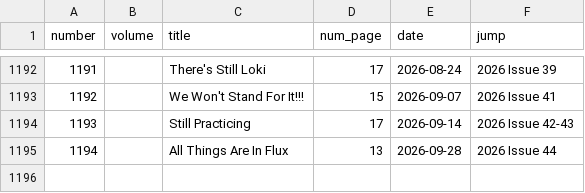
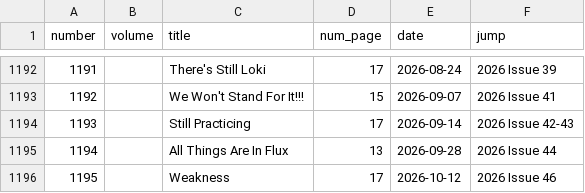
Before and after one commit to ismailsunni/onepieceofdata, a CSV file: exports/chapter.csv, drawn as a sheet; only a part is shown, gaps mark what is left out.

```diff
--- a/exports/chapter.csv
+++ b/exports/chapter.csv
@@ -1195 +1195,2 @@ number,volume,title,num_page,date,jump
 1194,,All Things Are In Flux,13,2026-09-28,2026 Issue 44
+1195,,Weakness,17,2026-10-12,2026 Issue 46
```
Also changed, not shown: data/character_importance.csv, exports/arc.csv, 8 other files.
